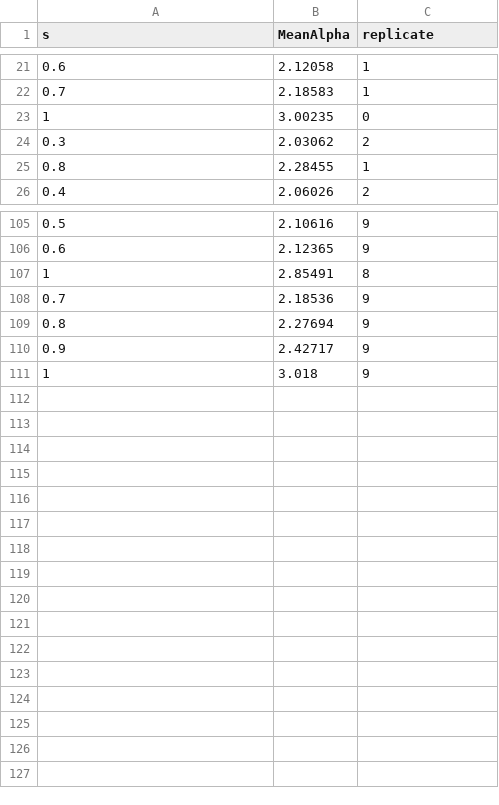
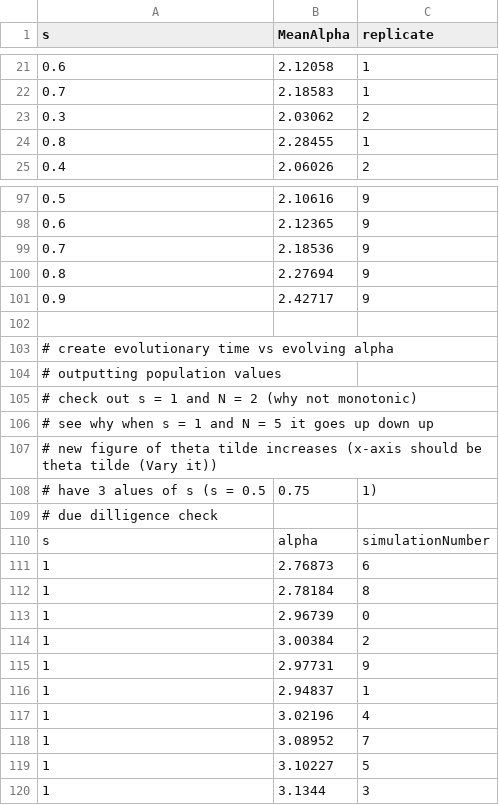
Before and after one commit to dxanielkm/RedQueenVirulence, a CSV file: ParameterSweep/Specificity-Sweep/specificity_sweep_results_N=5_theta=20.csv, drawn as a sheet; only a part is shown, gaps mark what is left out; the diff covers the shown part only.

```diff
--- a/ParameterSweep/Specificity-Sweep/specificity_sweep_results_N=5_theta=20.csv
+++ b/ParameterSweep/Specificity-Sweep/specificity_sweep_results_N=5_theta=20.csv
@@ -22,3 +22,2 @@ s,MeanAlpha,replicate
 0.7,2.18583,1
-1,3.00235,0
 0.3,2.03062,2
@@ -106,3 +98,2 @@ s,MeanAlpha,replicate
 0.6,2.12365,9
-1,2.85491,8
 0.7,2.18536,9
@@ -110,2 +101,20 @@ s,MeanAlpha,replicate
 0.9,2.42717,9
-1,3.018,9
+
+# create evolutionary time vs evolving alpha
+# outputting population values
+# check out s = 1 and N = 2 (why not monotonic)
+# see why when s = 1 and N = 5 it goes up down up
+# new figure of theta tilde increases (x-axis should be theta tilde (Vary it))
+# have 3 alues of s (s = 0.5, 0.75, 1)
+# due dilligence check
+s,alpha,simulationNumber
+1,2.76873,6
+1,2.78184,8
+1,2.96739,0
+1,3.00384,2
+1,2.97731,9
+1,2.94837,1
+1,3.02196,4
+1,3.08952,7
+1,3.10227,5
+1,3.1344,3
```
Also changed, not shown: 7 removed rows elsewhere in this file, 28 other files.
